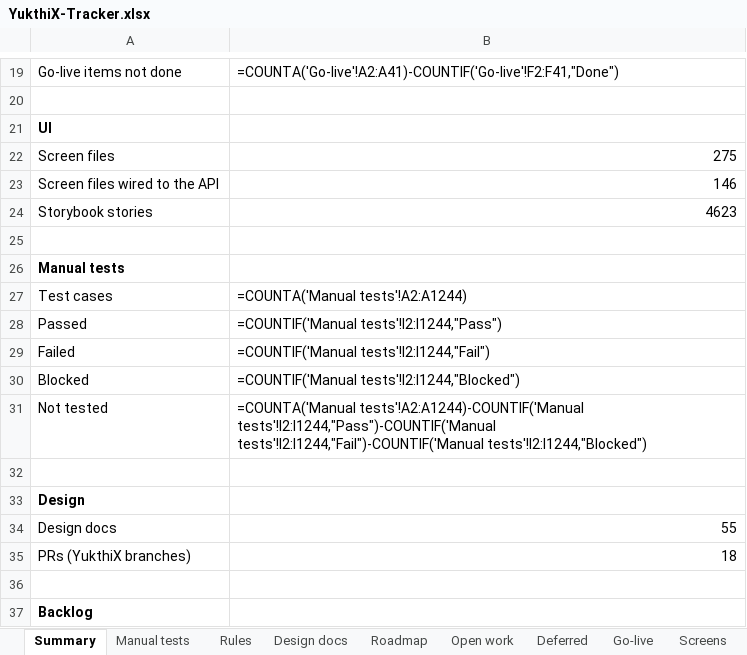
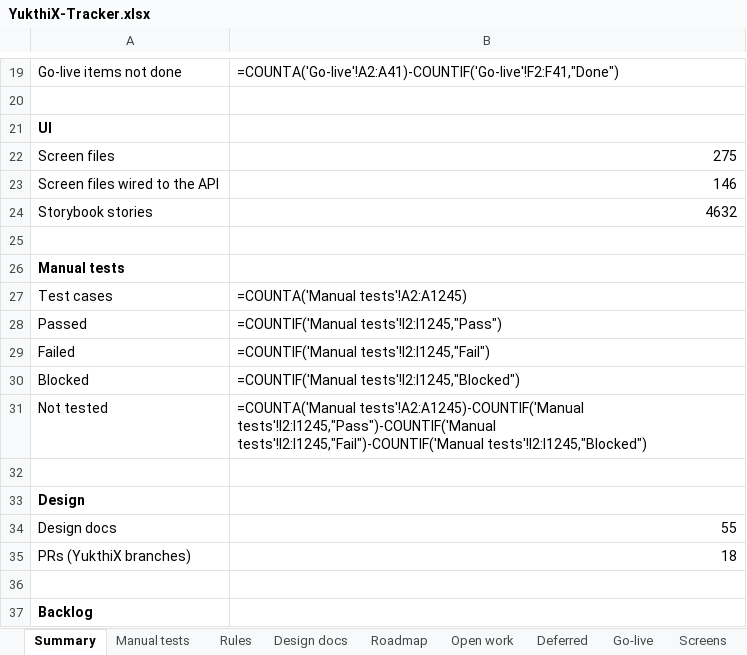
Before and after one commit to hari9495/exam-app, an Excel workbook: docs/yukthix/tracker/YukthiX-Tracker.xlsx, sheet Summary, drawn as a sheet; only a part is shown, gaps mark what is left out; values as stored, in another font and other column widths than the file's, no borders; formulas without a stored value are shown as written; the diff names each change by its address in the sheet, - before the commit and + after, or states it on an @@ line.

```diff
--- a/docs/yukthix/tracker/YukthiX-Tracker.xlsx (sheet Summary)
+++ b/docs/yukthix/tracker/YukthiX-Tracker.xlsx (sheet Summary)
-B24: 4623
+B24: 4632
-B27: =COUNTA('Manual tests'!A2:A1244)
+B27: =COUNTA('Manual tests'!A2:A1245)
-B28: =COUNTIF('Manual tests'!I2:I1244,"Pass")
+B28: =COUNTIF('Manual tests'!I2:I1245,"Pass")
-B29: =COUNTIF('Manual tests'!I2:I1244,"Fail")
+B29: =COUNTIF('Manual tests'!I2:I1245,"Fail")
-B30: =COUNTIF('Manual tests'!I2:I1244,"Blocked")
+B30: =COUNTIF('Manual tests'!I2:I1245,"Blocked")
-B31: =COUNTA('Manual tests'!A2:A1244)-COUNTIF('Manual tests'!I2:I1244,"Pass")-COUNTIF('Manual tests'!I2:I1244,"Fail")-COUNTIF('Manual tests'!I2:I1244,"Blocked")
+B31: =COUNTA('Manual tests'!A2:A1245)-COUNTIF('Manual tests'!I2:I1245,"Pass")-COUNTIF('Manual tests'!I2:I1245,"Fail")-COUNTIF('Manual tests'!I2:I1245,"Blocked")
```
Also changed, not shown: sheet Manual tests, sheet Code scanned, 11 other files.
